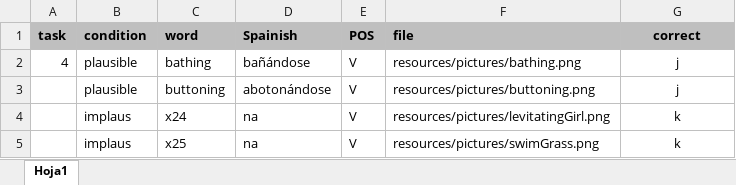
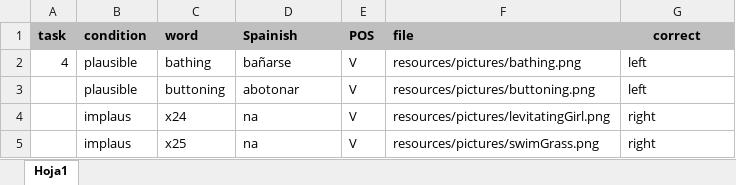
Before and after one commit to Aselser/picture-plausability, an Excel workbook: resources/actions/stimuli/practice.xlsx, sheet Hoja1, drawn as a sheet; values as stored, in another font and other column widths than the file's, no borders; the diff names each change by its address in the sheet, - before the commit and + after, or states it on an @@ line.

```diff
--- a/resources/actions/stimuli/practice.xlsx (sheet Hoja1)
+++ b/resources/actions/stimuli/practice.xlsx (sheet Hoja1)
-D2 (Spainish): bañándose
+D2 (Spainish): bañarse
-G2:G3 (correct): j
+G2:G3 (correct): left
-G2:G5 alignment: center
+G2:G5 alignment: left
-D3 (Spainish): abotonándose
+D3 (Spainish): abotonar
-G4:G5 (correct): k
+G4:G5 (correct): right
```
Also changed, not shown: resources/actions/stimuli/stimuli.xlsx, resources/objects/stimuli/practice.xlsx, 20 other files.
